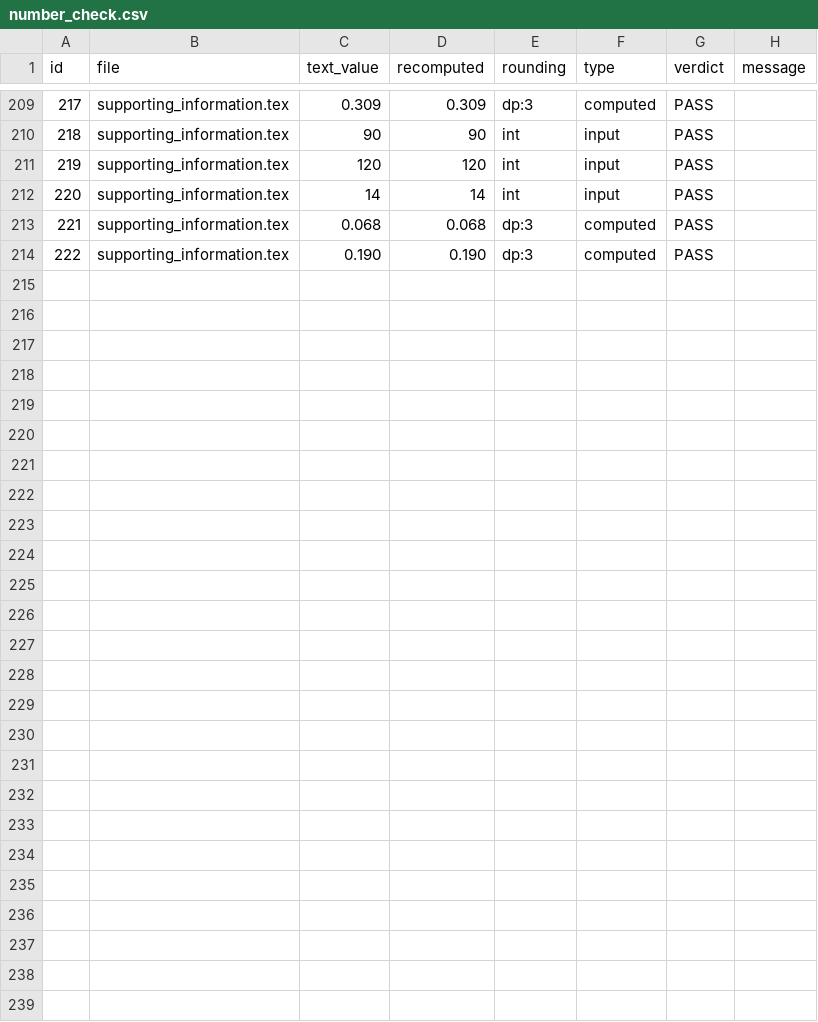
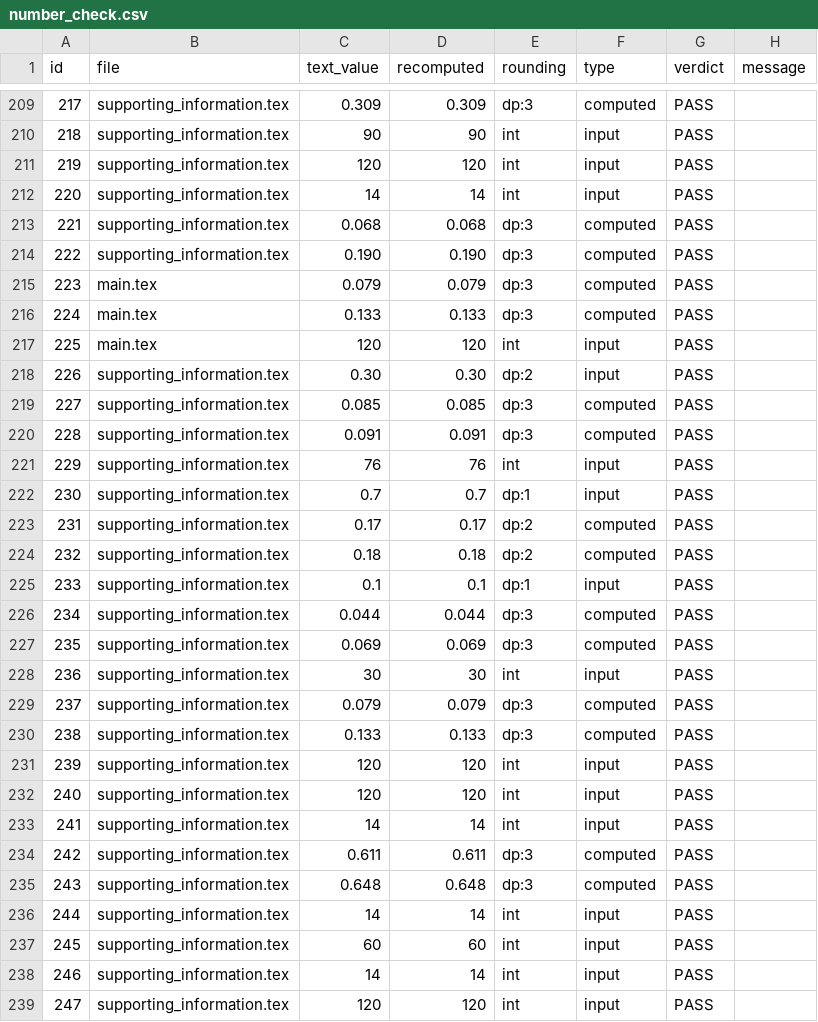
Before and after one commit to gosukehommaEX/satrct, a CSV file: inst/scripts/results/number_check.csv, drawn as a sheet; only a part is shown, gaps mark what is left out.

Commit message:
Add the null-variance approximation of the survival crossing, shorten the Table S6 note and extend the number ledger

```diff
--- a/inst/scripts/results/number_check.csv
+++ b/inst/scripts/results/number_check.csv
@@ -214 +214,26 @@
 "222","supporting_information.tex","0.190","0.190","dp:3","computed","PASS",""
+"223","main.tex","0.079","0.079","dp:3","computed","PASS",""
+"224","main.tex","0.133","0.133","dp:3","computed","PASS",""
+"225","main.tex","120","120","int","input","PASS",""
+"226","supporting_information.tex","0.30","0.30","dp:2","input","PASS",""
+"227","supporting_information.tex","0.085","0.085","dp:3","computed","PASS",""
+"228","supporting_information.tex","0.091","0.091","dp:3","computed","PASS",""
+"229","supporting_information.tex","76","76","int","input","PASS",""
+"230","supporting_information.tex","0.7","0.7","dp:1","input","PASS",""
+"231","supporting_information.tex","0.17","0.17","dp:2","computed","PASS",""
+"232","supporting_information.tex","0.18","0.18","dp:2","computed","PASS",""
+"233","supporting_information.tex","0.1","0.1","dp:1","input","PASS",""
+"234","supporting_information.tex","0.044","0.044","dp:3","computed","PASS",""
+"235","supporting_information.tex","0.069","0.069","dp:3","computed","PASS",""
+"236","supporting_information.tex","30","30","int","input","PASS",""
+"237","supporting_information.tex","0.079","0.079","dp:3","computed","PASS",""
+"238","supporting_information.tex","0.133","0.133","dp:3","computed","PASS",""
+"239","supporting_information.tex","120","120","int","input","PASS",""
+"240","supporting_information.tex","120","120","int","input","PASS",""
+"241","supporting_information.tex","14","14","int","input","PASS",""
+"242","supporting_information.tex","0.611","0.611","dp:3","computed","PASS",""
+"243","supporting_information.tex","0.648","0.648","dp:3","computed","PASS",""
+"244","supporting_information.tex","14","14","int","input","PASS",""
+"245","supporting_information.tex","60","60","int","input","PASS",""
+"246","supporting_information.tex","14","14","int","input","PASS",""
+"247","supporting_information.tex","120","120","int","input","PASS",""
```
Also changed, not shown: inst/scripts/results/copy_log.csv, inst/sup_info/results/data/figS3_survival_crossing.csv, 14 other files.
